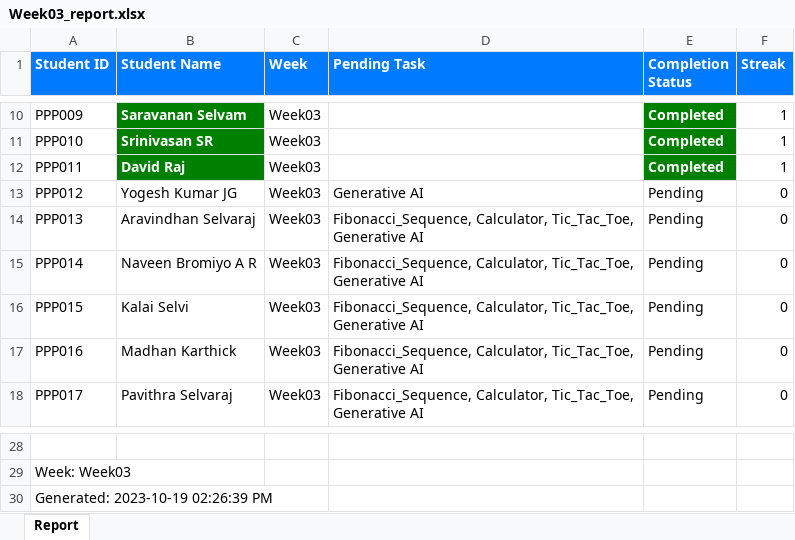
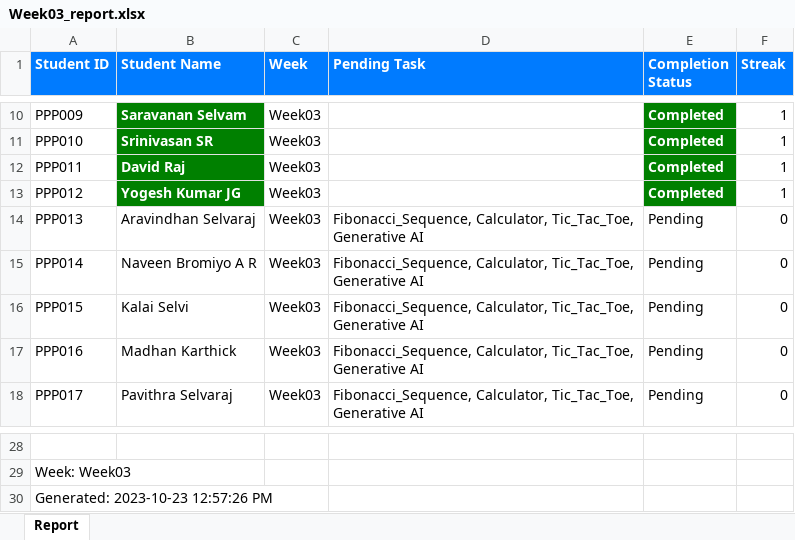
Before and after one commit to NeejaViju/StudentsReport, an Excel workbook: Reports/Week03_report.xlsx, sheet Report, drawn as a sheet; only a part is shown, gaps mark what is left out; values as stored, in another font and other column widths than the file's, no borders; the diff names each change by its address in the sheet, - before the commit and + after, or states it on an @@ line.

```diff
--- a/Reports/Week03_report.xlsx (sheet Report)
+++ b/Reports/Week03_report.xlsx (sheet Report)
@@ B13 fill: none → #008000, bold: off → on, text colour: black → #FFFFFF @@
-D13 (Pending Task): Generative AI
+D13 (Pending Task): (empty)
-E13 (Completion Status): Pending
+E13 (Completion Status): Completed
@@ E13 fill: none → #008000, bold: off → on, text colour: black → #FFFFFF @@
-F13 (Streak): 0
+F13 (Streak): 1
-A30 (Student ID): Generated: 2023-10-19 02:26:39 PM
+A30 (Student ID): Generated: 2023-10-23 12:57:26 PM
```
Also changed, not shown: Reports/Week01_report.xlsx, Reports/Week02_report.xlsx, 8 other files.
